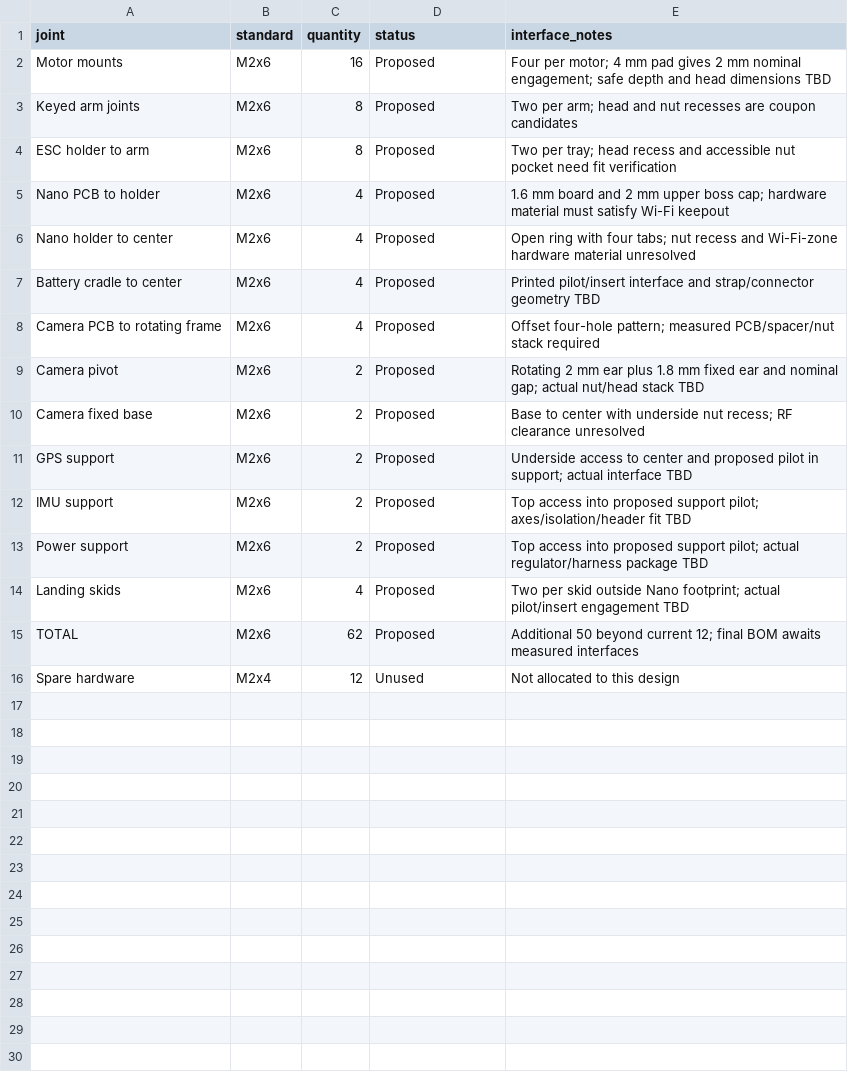
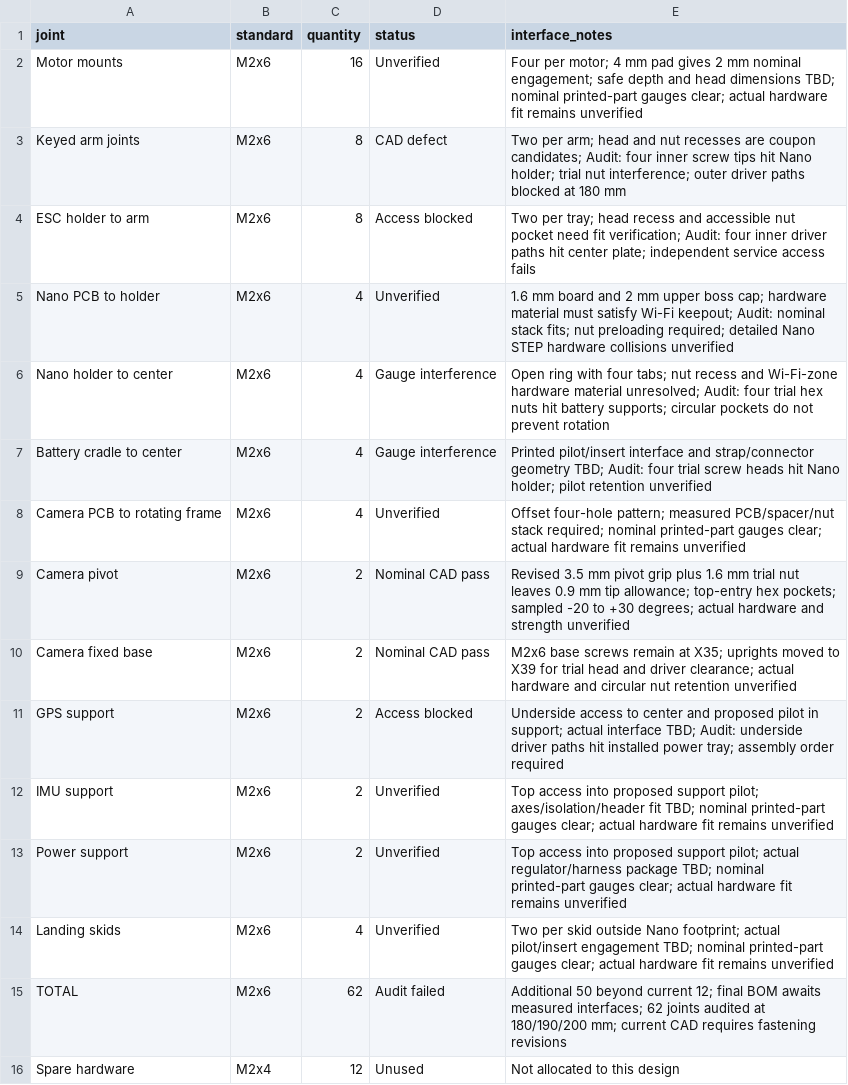
Before and after one commit to coolcmyk/orion-freecad, a CSV file: fasteners.csv, drawn as a sheet.

Commit message:
Reconstruct Waveshare Camera G and revise camera mount

```diff
--- a/fasteners.csv
+++ b/fasteners.csv
@@ -1,16 +1,16 @@
 joint,standard,quantity,status,interface_notes
-Motor mounts,M2x6,16,Proposed,Four per motor; 4 mm pad gives 2 mm nominal engagement; safe depth and head dimensions TBD
-Keyed arm joints,M2x6,8,Proposed,Two per arm; head and nut recesses are coupon candidates
-ESC holder to arm,M2x6,8,Proposed,Two per tray; head recess and accessible nut pocket need fit verification
-Nano PCB to holder,M2x6,4,Proposed,1.6 mm board and 2 mm upper boss cap; hardware material must satisfy Wi-Fi keepout
-Nano holder to center,M2x6,4,Proposed,Open ring with four tabs; nut recess and Wi-Fi-zone hardware material unresolved
-Battery cradle to center,M2x6,4,Proposed,Printed pilot/insert interface and strap/connector geometry TBD
-Camera PCB to rotating frame,M2x6,4,Proposed,Offset four-hole pattern; measured PCB/spacer/nut stack required
-Camera pivot,M2x6,2,Proposed,Rotating 2 mm ear plus 1.8 mm fixed ear and nominal gap; actual nut/head stack TBD
-Camera fixed base,M2x6,2,Proposed,Base to center with underside nut recess; RF clearance unresolved
-GPS support,M2x6,2,Proposed,Underside access to center and proposed pilot in support; actual interface TBD
-IMU support,M2x6,2,Proposed,Top access into proposed support pilot; axes/isolation/header fit TBD
-Power support,M2x6,2,Proposed,Top access into proposed support pilot; actual regulator/harness package TBD
-Landing skids,M2x6,4,Proposed,Two per skid outside Nano footprint; actual pilot/insert engagement TBD
-TOTAL,M2x6,62,Proposed,Additional 50 beyond current 12; final BOM awaits measured interfaces
+Motor mounts,M2x6,16,Unverified,Four per motor; 4 mm pad gives 2 mm nominal engagement; safe depth and head dimensions TBD; nominal printed-part gauges clear; actual hardware fit remains unverified
+Keyed arm joints,M2x6,8,CAD defect,Two per arm; head and nut recesses are coupon candidates; Audit: four inner screw tips hit Nano holder; trial nut interference; outer driver paths blocked at 180 mm
+ESC holder to arm,M2x6,8,Access blocked,Two per tray; head recess and accessible nut pocket need fit verification; Audit: four inner driver paths hit center plate; independent service access fails
+Nano PCB to holder,M2x6,4,Unverified,1.6 mm board and 2 mm upper boss cap; hardware material must satisfy Wi-Fi keepout; Audit: nominal stack fits; nut preloading required; detailed Nano STEP hardware collisions unverified
+Nano holder to center,M2x6,4,Gauge interference,Open ring with four tabs; nut recess and Wi-Fi-zone hardware material unresolved; Audit: four trial hex nuts hit battery supports; circular pockets do not prevent rotation
+Battery cradle to center,M2x6,4,Gauge interference,Printed pilot/insert interface and strap/connector geometry TBD; Audit: four trial screw heads hit Nano holder; pilot retention unverified
+Camera PCB to rotating frame,M2x6,4,Unverified,Offset four-hole pattern; measured PCB/spacer/nut stack required; nominal printed-part gauges clear; actual hardware fit remains unverified
+Camera pivot,M2x6,2,Nominal CAD pass,Revised 3.5 mm pivot grip plus 1.6 mm trial nut leaves 0.9 mm tip allowance; top-entry hex pockets; sampled -20 to +30 degrees; actual hardware and strength unverified
+Camera fixed base,M2x6,2,Nominal CAD pass,M2x6 base screws remain at X35; uprights moved to X39 for trial head and driver clearance; actual hardware and circular nut retention unverified
+GPS support,M2x6,2,Access blocked,Underside access to center and proposed pilot in support; actual interface TBD; Audit: underside driver paths hit installed power tray; assembly order required
+IMU support,M2x6,2,Unverified,Top access into proposed support pilot; axes/isolation/header fit TBD; nominal printed-part gauges clear; actual hardware fit remains unverified
+Power support,M2x6,2,Unverified,Top access into proposed support pilot; actual regulator/harness package TBD; nominal printed-part gauges clear; actual hardware fit remains unverified
+Landing skids,M2x6,4,Unverified,Two per skid outside Nano footprint; actual pilot/insert engagement TBD; nominal printed-part gauges clear; actual hardware fit remains unverified
+TOTAL,M2x6,62,Audit failed,Additional 50 beyond current 12; final BOM awaits measured interfaces; 62 joints audited at 180/190/200 mm; current CAD requires fastening revisions
 Spare hardware,M2x4,12,Unused,Not allocated to this design
```
Also changed, not shown: 29 other files.
